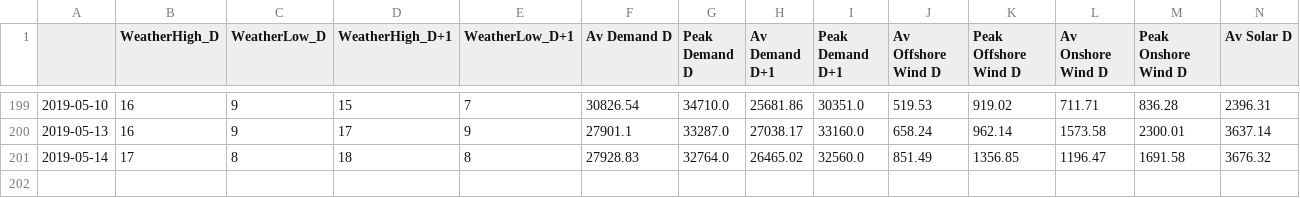
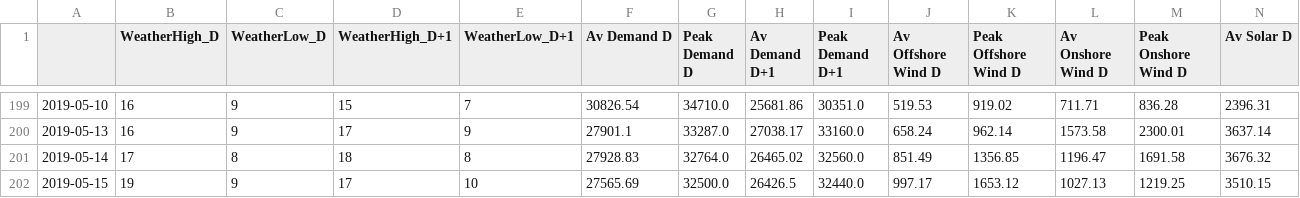
Before and after one commit to ChangingEnergy/ML_Demo, a CSV file: RollingTrainingData.csv, drawn as a sheet; only a part is shown, gaps mark what is left out; rows hold the shown columns only; the diff names each change by its address in the sheet, - before the commit and + after, or states it on an @@ line.

Commit message:
adding latest training data and forecast

```diff
--- a/RollingTrainingData.csv
+++ b/RollingTrainingData.csv
+row 202: 2019-05-15 | 19 | 9 | 17 | 10 | 27565.69 | 32500.0 | 26426.5 | 32440.0 | 997.17 | 1653.12 | 1027.13 | 1219.25 | 3510.15
```
Also changed, not shown: Elec_MA_fcast.csv.
